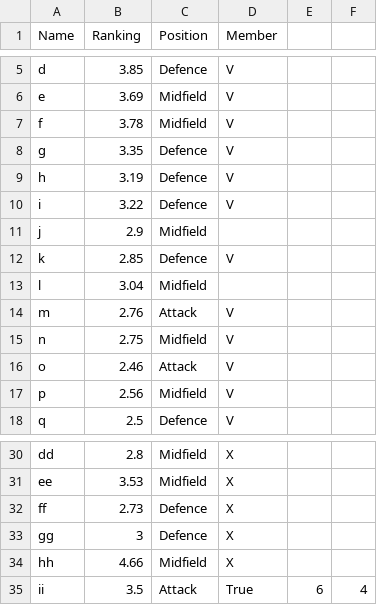
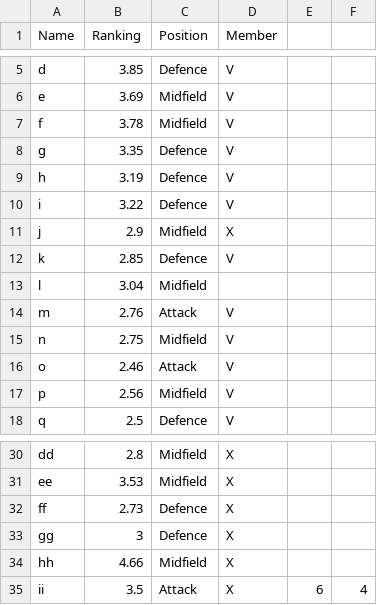
Before and after one commit to hodg300/Football-server, a CSV file: PlayersDB/test.csv, drawn as a sheet; only a part is shown, gaps mark what is left out.

```diff
--- a/PlayersDB/test.csv
+++ b/PlayersDB/test.csv
@@ -10,3 +10,3 @@ h,3.19,Defence,V
 i,3.22,Defence,V
-j,2.9,Midfield,
+j,2.9,Midfield,X
 k,2.85,Defence,V
@@ -34,2 +34,2 @@ gg,3,Defence,X
 hh,4.66,Midfield,X
-ii,3.5,Attack,True,6,4
+ii,3.5,Attack,X,6,4
```
Also changed, not shown: 7 other files.
